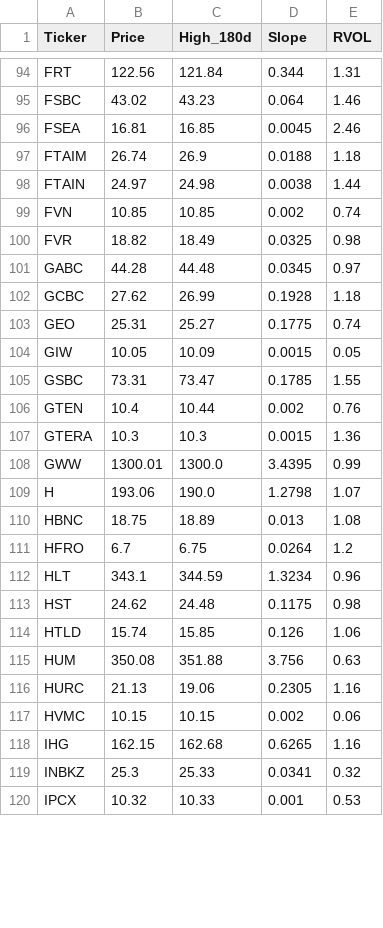
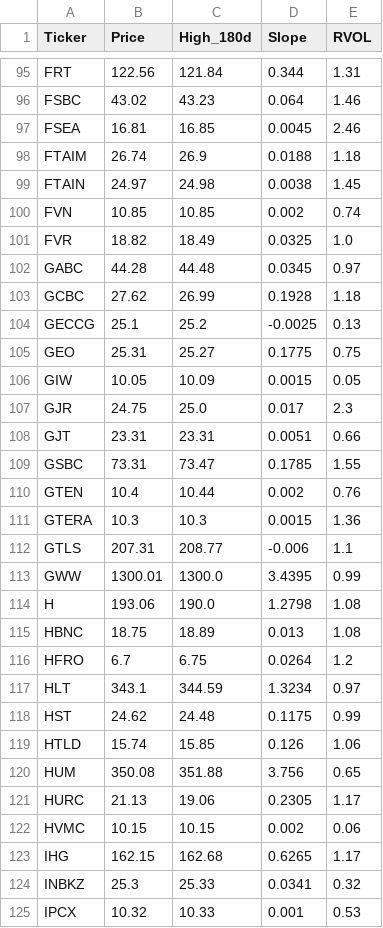
Before and after one commit to akshatsirohiya-arch/my-investment-ai, a CSV file: daily_watchlist.csv, drawn as a sheet; only a part is shown, gaps mark what is left out; the diff covers the shown part only.

```diff
--- a/daily_watchlist.csv
+++ b/daily_watchlist.csv
@@ -97,9 +98,12 @@ FSEA,16.81,16.85,0.0045,2.46
 FTAIM,26.74,26.9,0.0188,1.18
-FTAIN,24.97,24.98,0.0038,1.44
+FTAIN,24.97,24.98,0.0038,1.45
 FVN,10.85,10.85,0.002,0.74
-FVR,18.82,18.49,0.0325,0.98
+FVR,18.82,18.49,0.0325,1.0
 GABC,44.28,44.48,0.0345,0.97
 GCBC,27.62,26.99,0.1928,1.18
-GEO,25.31,25.27,0.1775,0.74
+GECCG,25.1,25.2,-0.0025,0.13
+GEO,25.31,25.27,0.1775,0.75
 GIW,10.05,10.09,0.0015,0.05
+GJR,24.75,25.0,0.017,2.3
+GJT,23.31,23.31,0.0051,0.66
 GSBC,73.31,73.47,0.1785,1.55
@@ -107,13 +111,14 @@ GTEN,10.4,10.44,0.002,0.76
 GTERA,10.3,10.3,0.0015,1.36
+GTLS,207.31,208.77,-0.006,1.1
 GWW,1300.01,1300.0,3.4395,0.99
-H,193.06,190.0,1.2798,1.07
+H,193.06,190.0,1.2798,1.08
 HBNC,18.75,18.89,0.013,1.08
 HFRO,6.7,6.75,0.0264,1.2
-HLT,343.1,344.59,1.3234,0.96
-HST,24.62,24.48,0.1175,0.98
+HLT,343.1,344.59,1.3234,0.97
+HST,24.62,24.48,0.1175,0.99
 HTLD,15.74,15.85,0.126,1.06
-HUM,350.08,351.88,3.756,0.63
-HURC,21.13,19.06,0.2305,1.16
+HUM,350.08,351.88,3.756,0.65
+HURC,21.13,19.06,0.2305,1.17
 HVMC,10.15,10.15,0.002,0.06
-IHG,162.15,162.68,0.6265,1.16
+IHG,162.15,162.68,0.6265,1.17
 INBKZ,25.3,25.33,0.0341,0.32
```
Also changed, not shown: 2 added rows, 2 removed rows and 125 edited cells elsewhere in this file.
